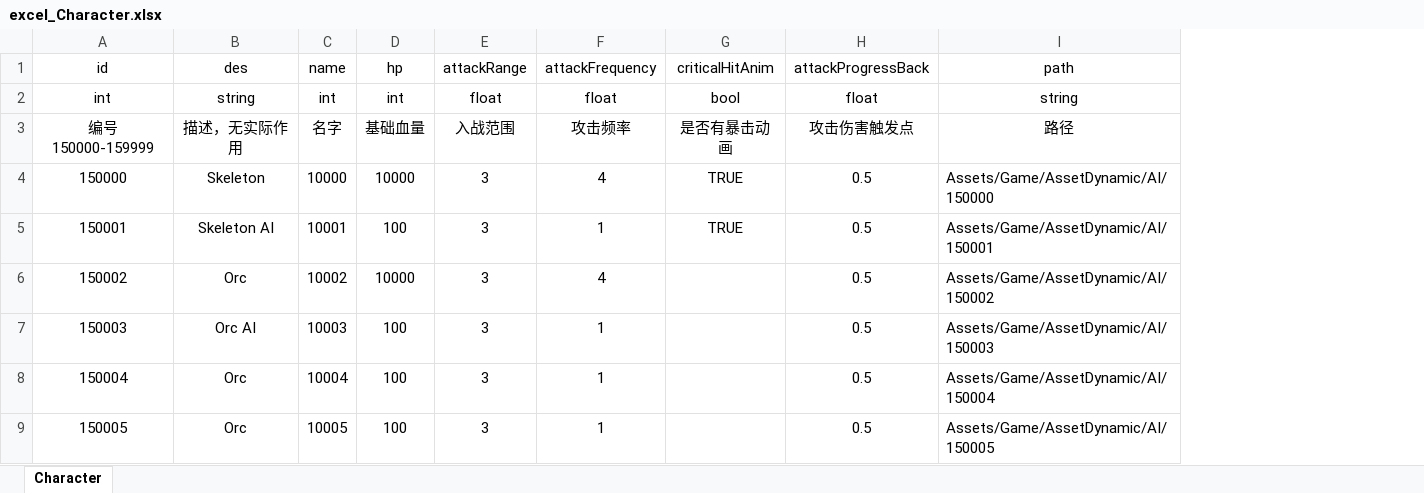
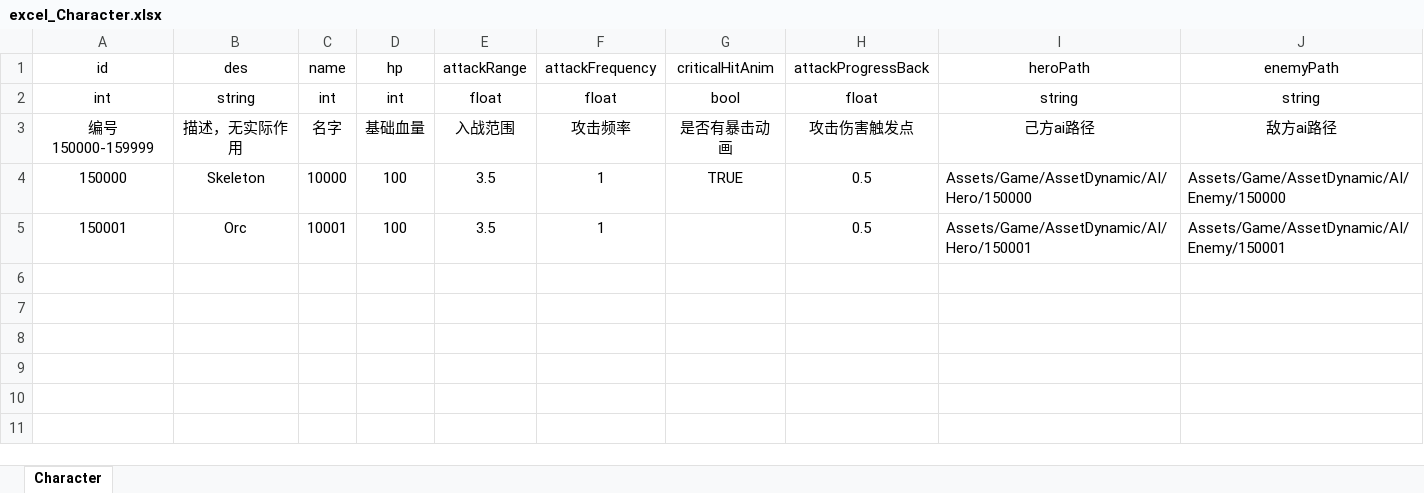
Before and after one commit to zyxialing/ZProject_1, an Excel workbook: ExcelData/excel_Character.xlsx, sheet Character, drawn as a sheet; values as stored, in another font and other column widths than the file's, no borders; removed rows and columns are numbered as before the commit, all else as after; the diff names each change by its address in the sheet, - before the commit and + after, or states it on an @@ line.

```diff
--- a/ExcelData/excel_Character.xlsx (sheet Character)
+++ b/ExcelData/excel_Character.xlsx (sheet Character)
-column I, rows 1-5: path | string | 路径 | Assets/Game/AssetDynamic/AI/150000 | Assets/Game/AssetDynamic/AI/150001
+column I, rows 1-5: heroPath | string | 己方ai路径 | Assets/Game/AssetDynamic/AI/Hero/150000 | Assets/Game/AssetDynamic/AI/Hero/150001
+column J, rows 1-5: enemyPath | string | 敌方ai路径 | Assets/Game/AssetDynamic/AI/Enemy/150000 | Assets/Game/AssetDynamic/AI/Enemy/150001
-D4: 10000
+D4: 100
-E4:E5: 3
+E4:E5: 3.5
-F4: 4
+F4: 1
-B5: Skeleton AI
+B5: Orc
-G5: TRUE
+G5: (empty)
-row 6: 150002 | Orc | 10002 | 10000 | 3 | 4 |  | 0.5 | Assets/Game/AssetDynamic/AI/150002
-row 7: 150003 | Orc AI | 10003 | 100 | 3 | 1 |  | 0.5 | Assets/Game/AssetDynamic/AI/150003
-row 8: 150004 | Orc | 10004 | 100 | 3 | 1 |  | 0.5 | Assets/Game/AssetDynamic/AI/150004
-row 9: 150005 | Orc | 10005 | 100 | 3 | 1 |  | 0.5 | Assets/Game/AssetDynamic/AI/150005
```
Also changed, not shown: 47 other files.
